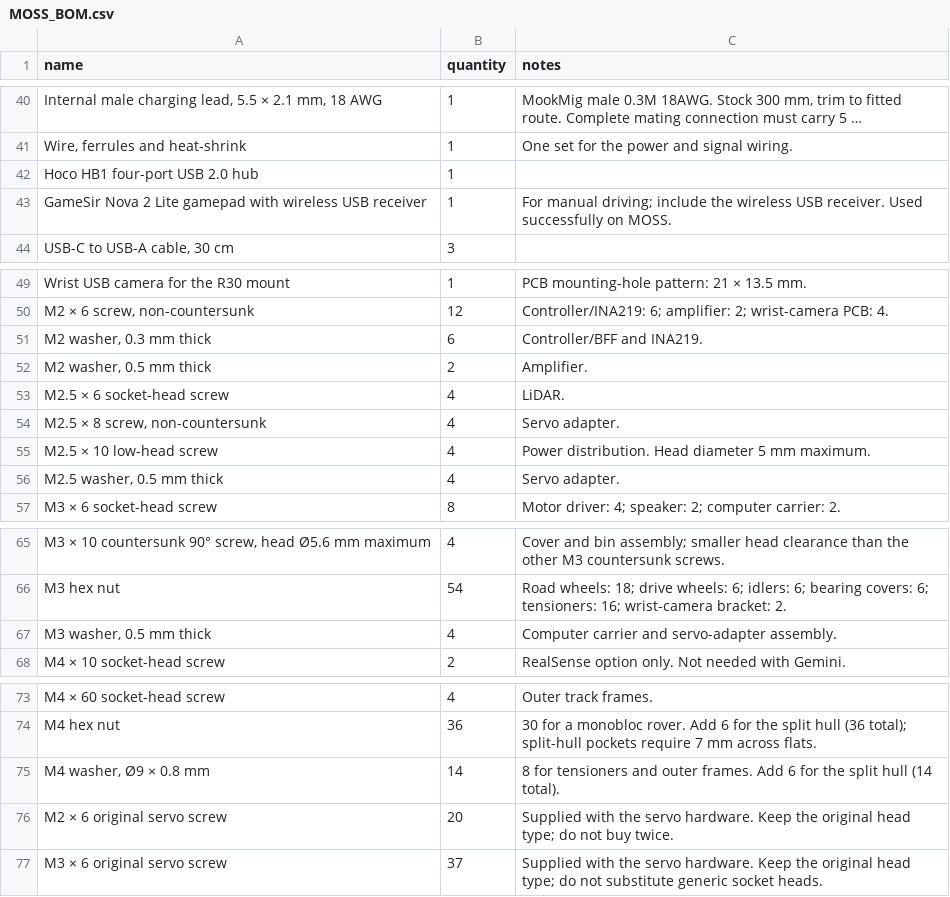
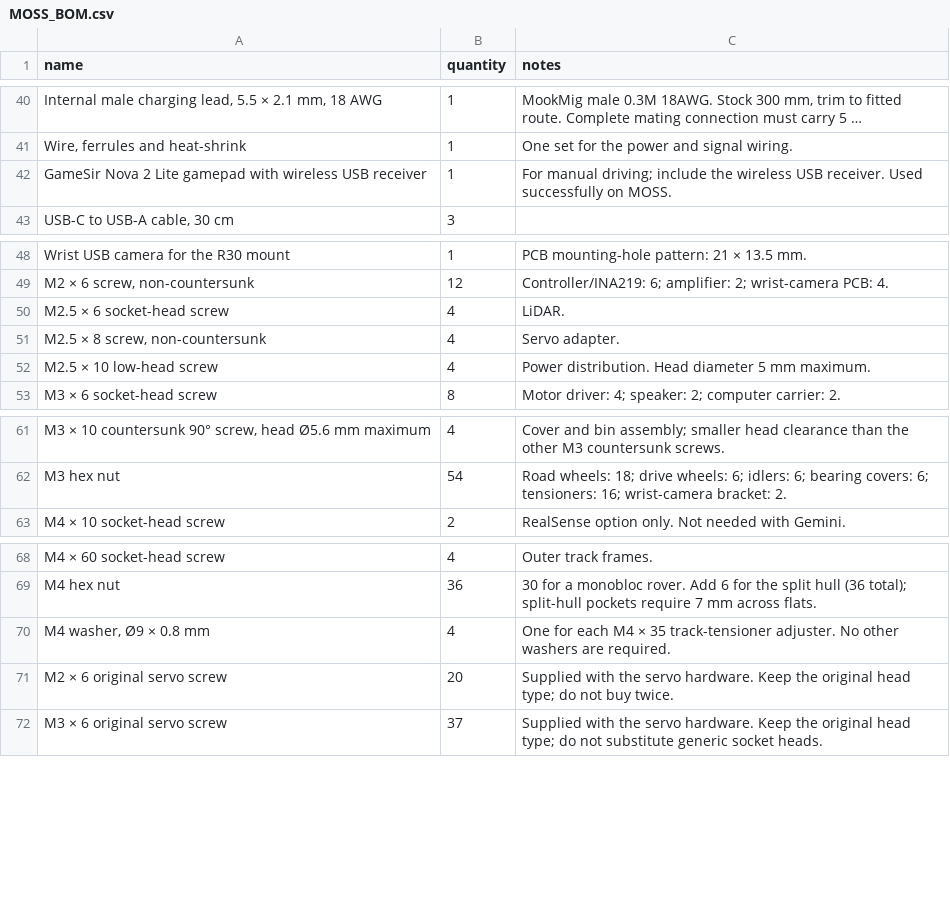
Before and after one commit to metrox-eth/moss, a CSV file: docs/build/MOSS_BOM.csv, drawn as a sheet; only a part is shown, gaps mark what is left out; long unchanged cells end in …; removed rows and columns are numbered as before the commit, all else as after; the diff names each change by its address in the sheet, - before the commit and + after, or states it on an @@ line.

Commit message:
Keep only tensioner washers and move USB hubs to computer options

```diff
--- a/docs/build/MOSS_BOM.csv
+++ b/docs/build/MOSS_BOM.csv
-row 42: Hoco HB1 four-port USB 2.0 hub | 1
-row 51: M2 washer, 0.3 mm thick | 6 | Controller/BFF and INA219.
-row 52: M2 washer, 0.5 mm thick | 2 | Amplifier.
-row 56: M2.5 washer, 0.5 mm thick | 4 | Servo adapter.
-row 67: M3 washer, 0.5 mm thick | 4 | Computer carrier and servo-adapter assembly.
-B70 (quantity): 14
+B70 (quantity): 4
-C70 (notes): 8 for tensioners and outer frames. Add 6 for the split hull (14 total).
+C70 (notes): One for each M4 × 35 track-tensioner adjuster. No other washers are required.
```
Also changed, not shown: 4 other files.
